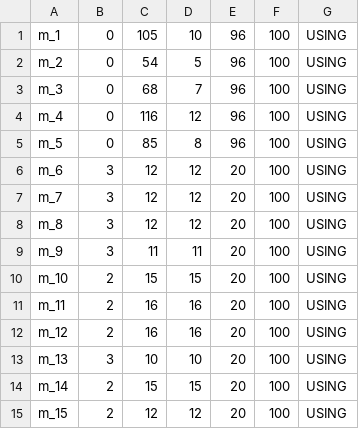
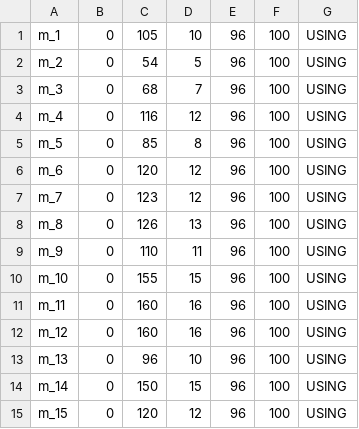
Before and after one commit to JosephSe/cluster_optimization, a CSV file: data/machine_meta_v1.csv, drawn as a sheet.

Commit message:
minor change

```diff
--- a/data/machine_meta_v1.csv
+++ b/data/machine_meta_v1.csv
@@ -5,11 +5,11 @@ m_4,0,116,12,96,100,USING
 m_5,0,85,8,96,100,USING
-m_6,3,12,12,20,100,USING
-m_7,3,12,12,20,100,USING
-m_8,3,12,12,20,100,USING
-m_9,3,11,11,20,100,USING
-m_10,2,15,15,20,100,USING
-m_11,2,16,16,20,100,USING
-m_12,2,16,16,20,100,USING
-m_13,3,10,10,20,100,USING
-m_14,2,15,15,20,100,USING
-m_15,2,12,12,20,100,USING
+m_6,0,120,12,96,100,USING
+m_7,0,123,12,96,100,USING
+m_8,0,126,13,96,100,USING
+m_9,0,110,11,96,100,USING
+m_10,0,155,15,96,100,USING
+m_11,0,160,16,96,100,USING
+m_12,0,160,16,96,100,USING
+m_13,0,96,10,96,100,USING
+m_14,0,150,15,96,100,USING
+m_15,0,120,12,96,100,USING
```
